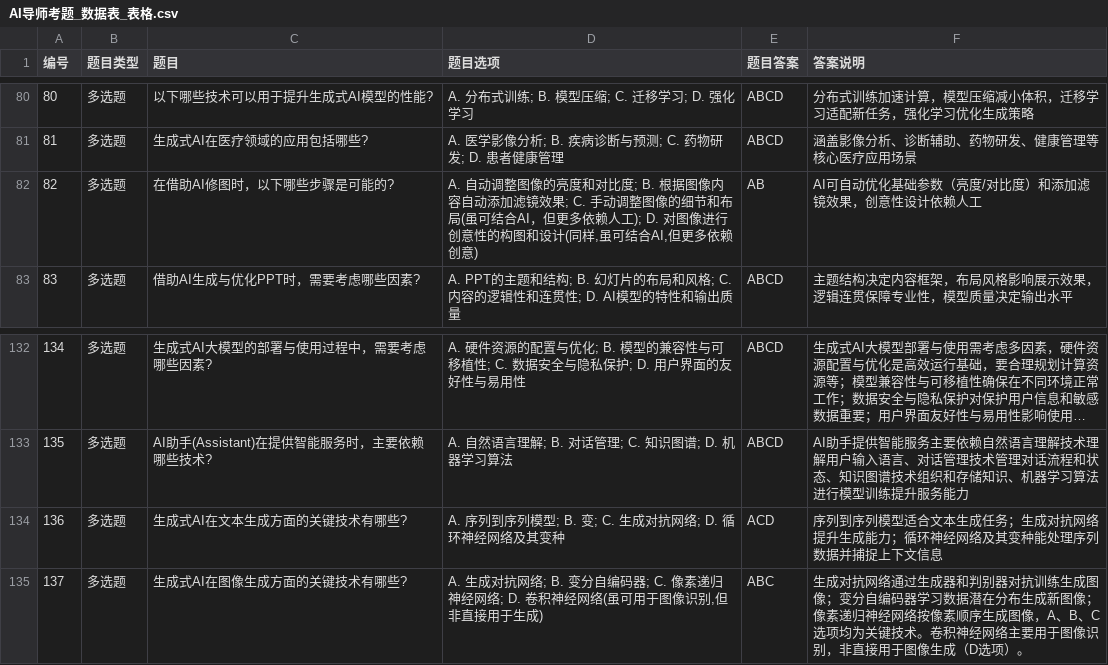
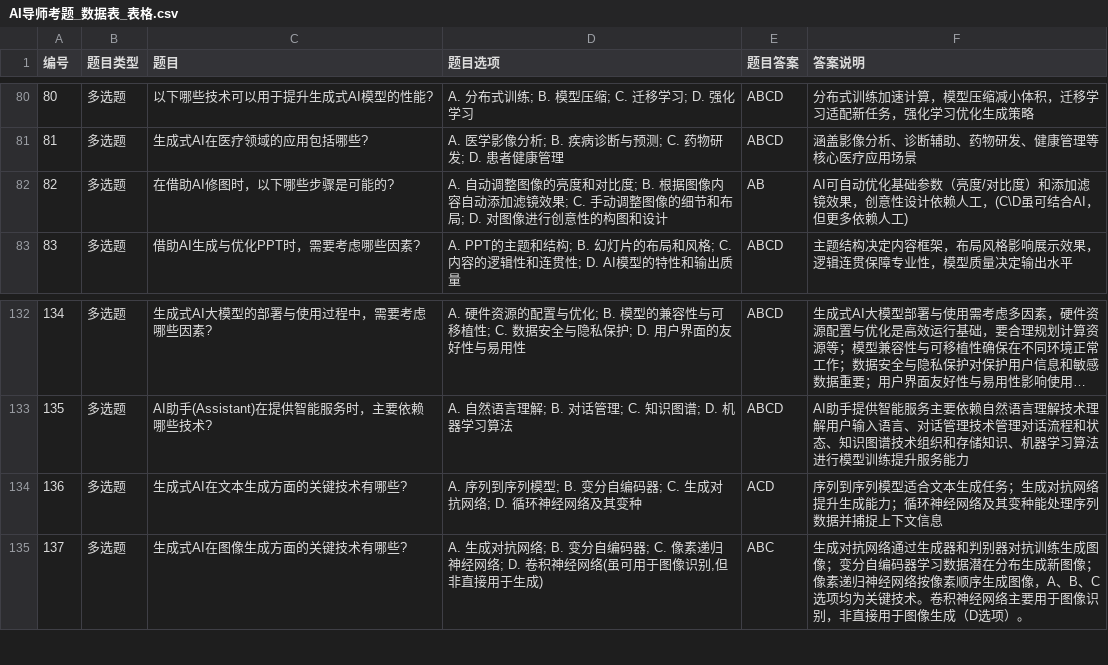
Before and after one commit to Atomyi1412/Atomyi1412.github.io, a CSV file: AI导师考题_数据表_表格.csv, drawn as a sheet; only a part is shown, gaps mark what is left out; long unchanged cells end in …; the diff names each change by its address in the sheet, - before the commit and + after, or states it on an @@ line.

```diff
--- a/AI导师考题_数据表_表格.csv
+++ b/AI导师考题_数据表_表格.csv
-D82 (题目选项): …节和布局(虽可结合AI，但更多依赖人工); D. 对图像进行创意性的构图和设计(同样,虽可结合AI,但更多依赖创意)
+D82 (题目选项): …节和布局; D. 对图像进行创意性的构图和设计
-F82 (答案说明): …依赖人工
+F82 (答案说明): …依赖人工，(C\D虽可结合AI，但更多依赖人工)
-D134 (题目选项): A. 序列到序列模型; B. 变; C. 生成对抗网络; D. 循环神经网络及其变种
+D134 (题目选项): A. 序列到序列模型; B. 变分自编码器; C. 生成对抗网络; D. 循环神经网络及其变种
```
Also changed, not shown: 3 other files.
